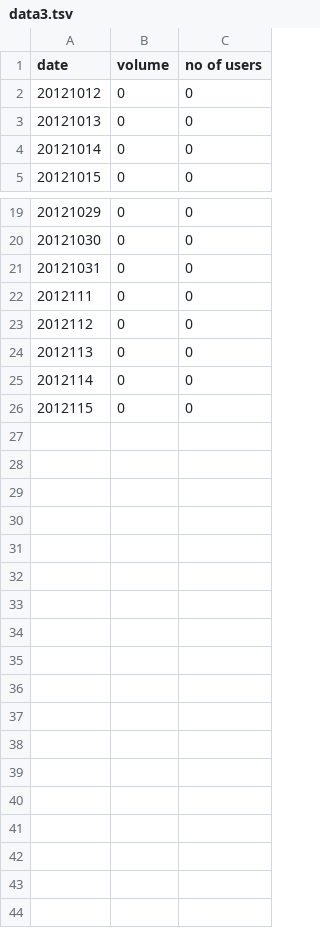
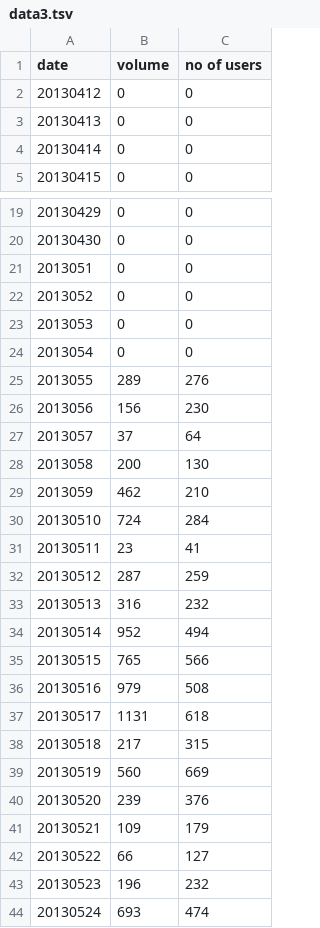
Before and after one commit to papriwalprateek/DataVis, a TSV file: Assignment_3/mysite/mysite/static/data3.tsv, drawn as a sheet; only a part is shown, gaps mark what is left out; removed rows and columns are numbered as before the commit, all else as after; the diff names each change by its address in the sheet, - before the commit and + after, or states it on an @@ line.

```diff
--- a/Assignment_3/mysite/mysite/static/data3.tsv
+++ b/Assignment_3/mysite/mysite/static/data3.tsv
@@ column A (date) renumbered between rows 2 and 24 @@
-row 25: 2012114 | 0 | 0
-row 26: 2012115 | 0 | 0
+row 25: 2013055 | 289 | 276
+row 26: 2013056 | 156 | 230
+row 27: 2013057 | 37 | 64
+row 28: 2013058 | 200 | 130
+row 29: 2013059 | 462 | 210
+row 30: 20130510 | 724 | 284
+row 31: 20130511 | 23 | 41
+row 32: 20130512 | 287 | 259
+row 33: 20130513 | 316 | 232
+row 34: 20130514 | 952 | 494
+row 35: 20130515 | 765 | 566
+row 36: 20130516 | 979 | 508
+row 37: 20130517 | 1131 | 618
+row 38: 20130518 | 217 | 315
+row 39: 20130519 | 560 | 669
+row 40: 20130520 | 239 | 376
+row 41: 20130521 | 109 | 179
+row 42: 20130522 | 66 | 127
+row 43: 20130523 | 196 | 232
+row 44: 20130524 | 693 | 474
```
Also changed, not shown: 59 other files.
